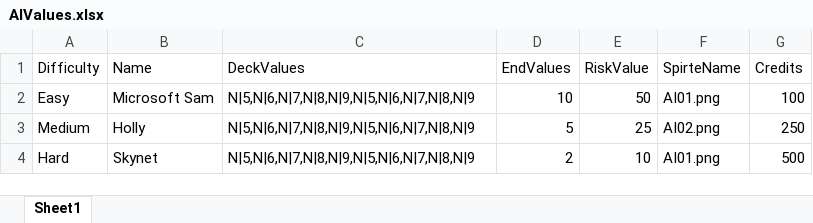
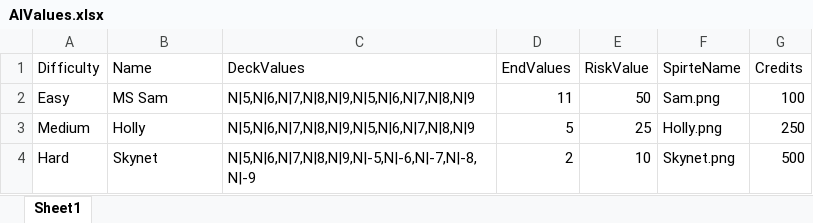
Before and after one commit to sKm-games/Pazaak, an Excel workbook: Assets/StreamingAssets/AIValues.xlsx, sheet Sheet1, drawn as a sheet; values as stored, in another font and other column widths than the file's, no borders; the diff names each change by its address in the sheet, - before the commit and + after, or states it on an @@ line.

```diff
--- a/Assets/StreamingAssets/AIValues.xlsx (sheet Sheet1)
+++ b/Assets/StreamingAssets/AIValues.xlsx (sheet Sheet1)
-B2 (Name): Microsoft Sam
+B2 (Name): MS Sam
-D2 (EndValues): 10
+D2 (EndValues): 11
-F2 (SpirteName): AI01.png
+F2 (SpirteName): Sam.png
-F3 (SpirteName): AI02.png
+F3 (SpirteName): Holly.png
-C4 (DeckValues): N|5,N|6,N|7,N|8,N|9,N|5,N|6,N|7,N|8,N|9
+C4 (DeckValues): N|5,N|6,N|7,N|8,N|9,N|-5,N|-6,N|-7,N|-8,N|-9
-F4 (SpirteName): AI01.png
+F4 (SpirteName): Skynet.png
```
Also changed, not shown: 28 other files.
